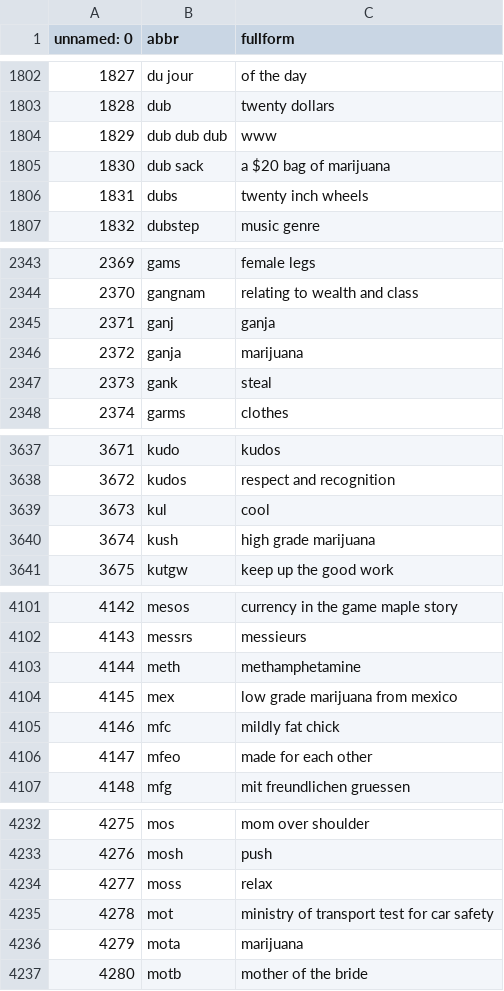
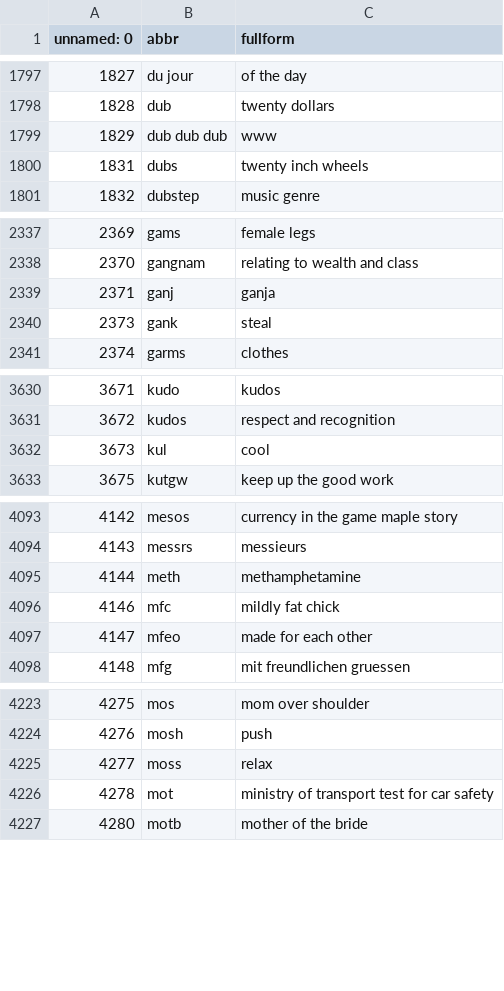
Before and after one commit to dinadz04/datalagi, a CSV file: slangs_lowercase1.csv, drawn as a sheet; only a part is shown, gaps mark what is left out; the diff covers the shown part only; the diff names each change by its address in the sheet, - before the commit and + after, or states it on an @@ line.

```diff
--- a/slangs_lowercase1.csv
+++ b/slangs_lowercase1.csv
-row 1805: 1830 | dub sack | a $20 bag of marijuana
-row 2346: 2372 | ganja | marijuana
-row 3640: 3674 | kush | high grade marijuana
-row 4104: 4145 | mex | low grade marijuana from mexico
-row 4236: 4279 | mota | marijuana
```
Also changed, not shown: 11 removed rows elsewhere in this file.
